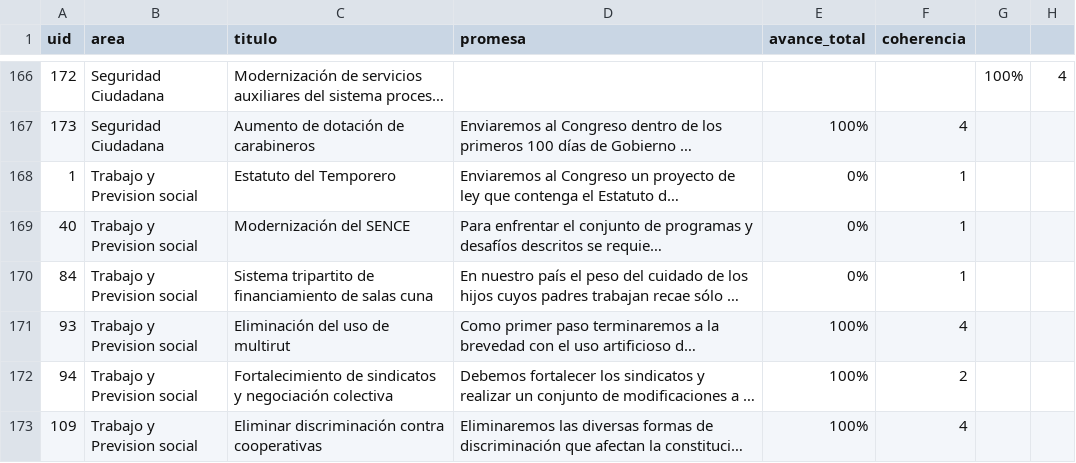
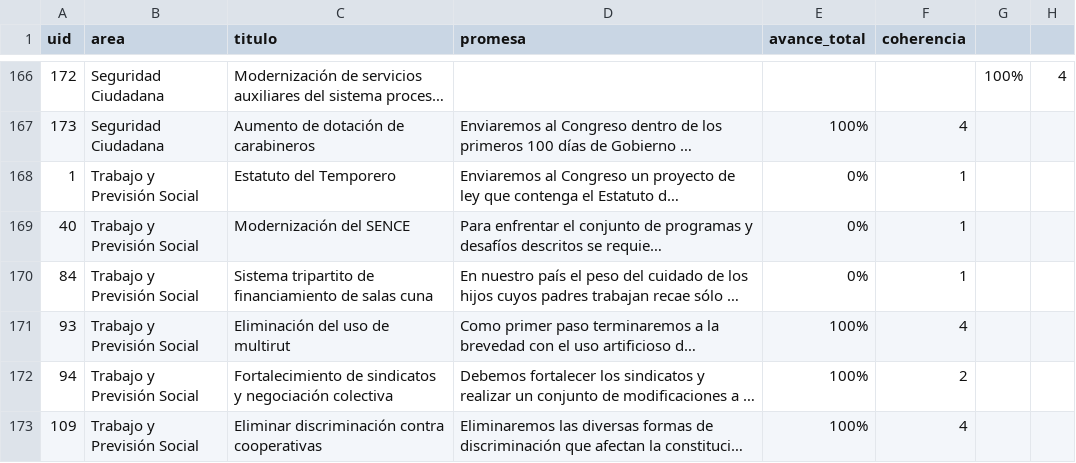
Before and after one commit to ciudadanointeligente/del-dicho-al-hecho-ember, a CSV file: public/studies/Bachelet-2014-2018_Programa-2017.csv, drawn as a sheet; only a part is shown, gaps mark what is left out; long unchanged cells end in …; the diff covers the shown part only; the diff names each change by its address in the sheet, - before the commit and + after, or states it on an @@ line.

```diff
--- a/public/studies/Bachelet-2014-2018_Programa-2017.csv
+++ b/public/studies/Bachelet-2014-2018_Programa-2017.csv
-B168:B173 (area): Trabajo y Prevision social
+B168:B173 (area): Trabajo y Previsión Social
```
Also changed, not shown: 8 edited cells elsewhere in this file, public/studies/Bachelet-2014-2018_Discurso-2015.csv, public/studies/Bachelet-2014-2018_Discurso-2016.csv, 8 other files.
